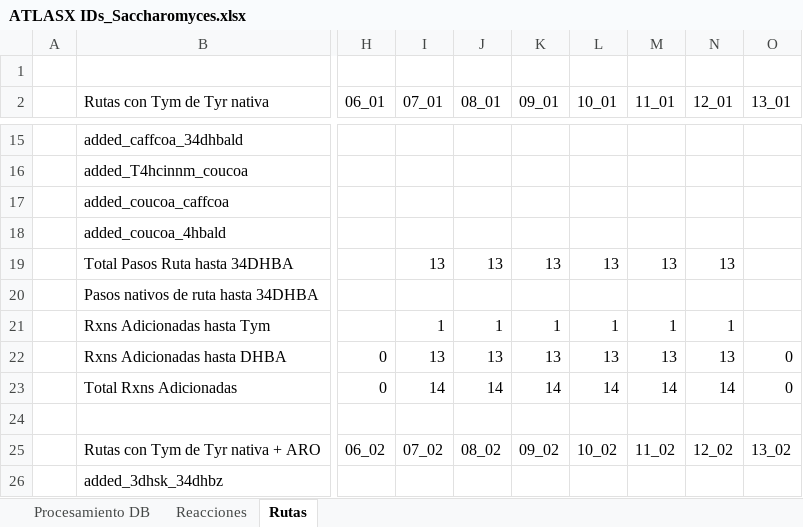
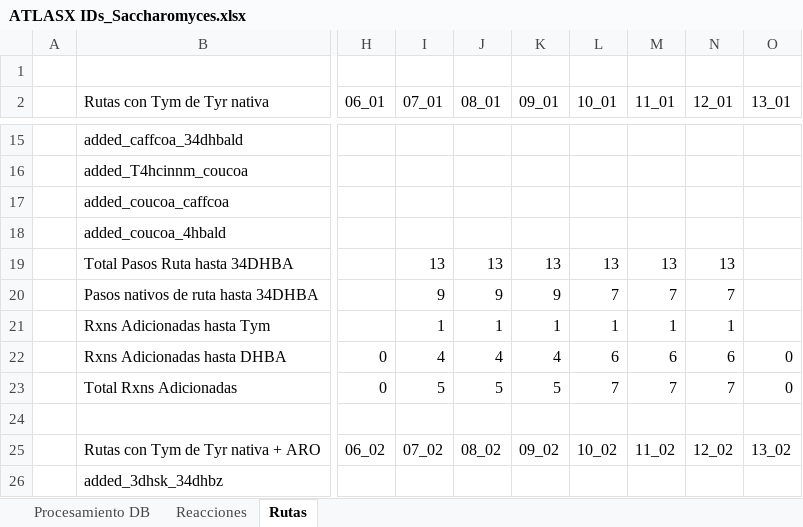
Before and after one commit to rangel10/tesis-repo, an Excel workbook: ATLASX IDs_Saccharomyces.xlsx, sheet Rutas, drawn as a sheet; only a part is shown, gaps mark what is left out; values as stored, in another font and other column widths than the file's, no cell formats; the diff covers the shown part only; the diff names each change by its address in the sheet, - before the commit and + after, or states it on an @@ line.

```diff
--- a/ATLASX IDs_Saccharomyces.xlsx (sheet Rutas)
+++ b/ATLASX IDs_Saccharomyces.xlsx (sheet Rutas)
-I20 (07_01): (empty)
+I20 (07_01): 9
-J20 (08_01): (empty)
+J20 (08_01): 9
-K20 (09_01): (empty)
+K20 (09_01): 9
-L20 (10_01): (empty)
+L20 (10_01): 7
-M20 (11_01): (empty)
+M20 (11_01): 7
-N20 (12_01): (empty)
+N20 (12_01): 7
-I22 (07_01): 13
+I22 (07_01): 4
-J22 (08_01): 13
+J22 (08_01): 4
-K22 (09_01): 13
+K22 (09_01): 4
-L22 (10_01): 13
+L22 (10_01): 6
-M22 (11_01): 13
+M22 (11_01): 6
-N22 (12_01): 13
+N22 (12_01): 6
-I23 (07_01): 14
+I23 (07_01): 5
-J23 (08_01): 14
+J23 (08_01): 5
-K23 (09_01): 14
+K23 (09_01): 5
-L23 (10_01): 14
+L23 (10_01): 7
-M23 (11_01): 14
+M23 (11_01): 7
-N23 (12_01): 14
+N23 (12_01): 7
```
Also changed, not shown: 18 edited cells elsewhere in this sheet, sheet Reacciones, cell formats, 1 other file.
